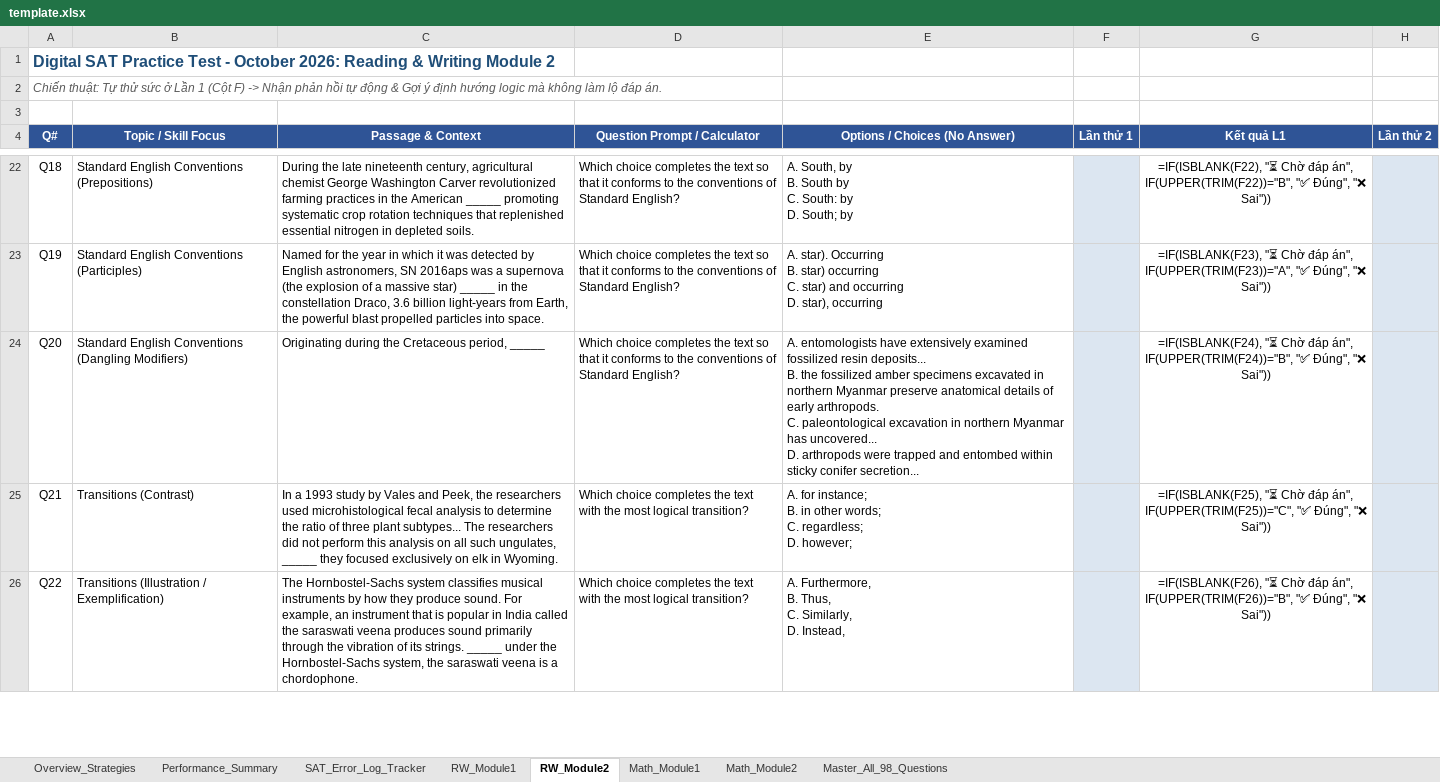
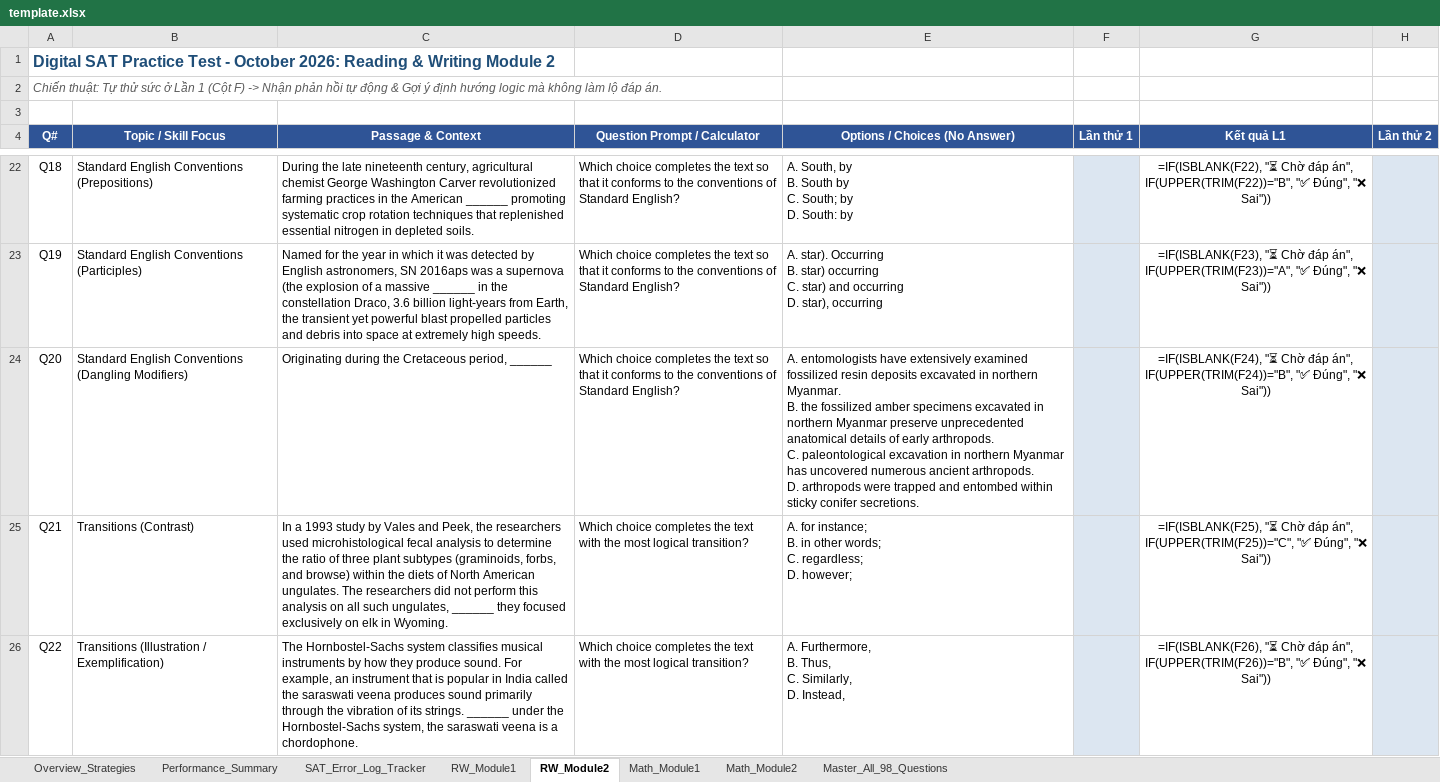
Before and after one commit to mikepham358/sat-test-practice-app-oct2026, an Excel workbook: template.xlsx, sheet RW_Module2, drawn as a sheet; only a part is shown, gaps mark what is left out; values as stored, in another font and other column widths than the file's, no borders; formulas without a stored value are shown as written; ↵ is a line break in a cell; the diff covers the shown part only; the diff names each change by its address in the sheet, - before the commit and + after, or states it on an @@ line.

Commit message:
fix(dataset): replace all truncated options and passages with 100% unabridged official text from B.pdf across all 98 questions, eliminating bias and hidden recommendations

```diff
--- a/template.xlsx (sheet RW_Module2)
+++ b/template.xlsx (sheet RW_Module2)
-C22 (Passage & Context): …the American _____ promoting systematic…
+C22 (Passage & Context): …the American ______ promoting systematic…
-E22 (Options / Choices (No Answer)): …by ↵ C. South: by ↵ D. South; by
+E22 (Options / Choices (No Answer)): …by ↵ C. South; by ↵ D. South: by
-C23 (Passage & Context): …a massive star) _____ in the constellation Draco, 3.6 billion light-years from Earth, the powerful blast propelled particles into space.
+C23 (Passage & Context): …a massive ______ in the constellation Draco, 3.6 billion light-years from Earth, the transient yet powerful blast propelled particles and debris into space at extremely high speeds.
-C24 (Passage & Context): …Cretaceous period, _____
+C24 (Passage & Context): …Cretaceous period, ______
-E24 (Options / Choices (No Answer)): …fossilized resin deposits... ↵ B. the fossilized amber specimens excavated in northern Myanmar preserve anatomical details of early arthropods. ↵ C. paleontological excavation in northern Myanmar has uncovered... ↵ D. arthropods were trapped and entombed within sticky conifer secretion...
+E24 (Options / Choices (No Answer)): …fossilized resin deposits excavated in northern Myanmar. ↵ B. the fossilized amber specimens excavated in northern Myanmar preserve unprecedented anatomical details of early arthropods. ↵ C. paleontological excavation in northern Myanmar has uncovered numerous ancient arthropods. ↵ D. arthropods were trapped and entombed within sticky conifer secretions.
-C25 (Passage & Context): …three plant subtypes... The researchers did not perform this analysis on all such ungulates, _____ they focused…
+C25 (Passage & Context): …three plant subtypes (graminoids, forbs, and browse) within the diets of North American ungulates. The researchers did not perform this analysis on all such ungulates, ______ they focused…
-C26 (Passage & Context): …its strings. _____ under the…
+C26 (Passage & Context): …its strings. ______ under the…
```
Also changed, not shown: 40 edited cells elsewhere in this sheet, sheet Master_All_98_Questions, sheet RW_Module1, static/template.xlsx, 3 other files.
